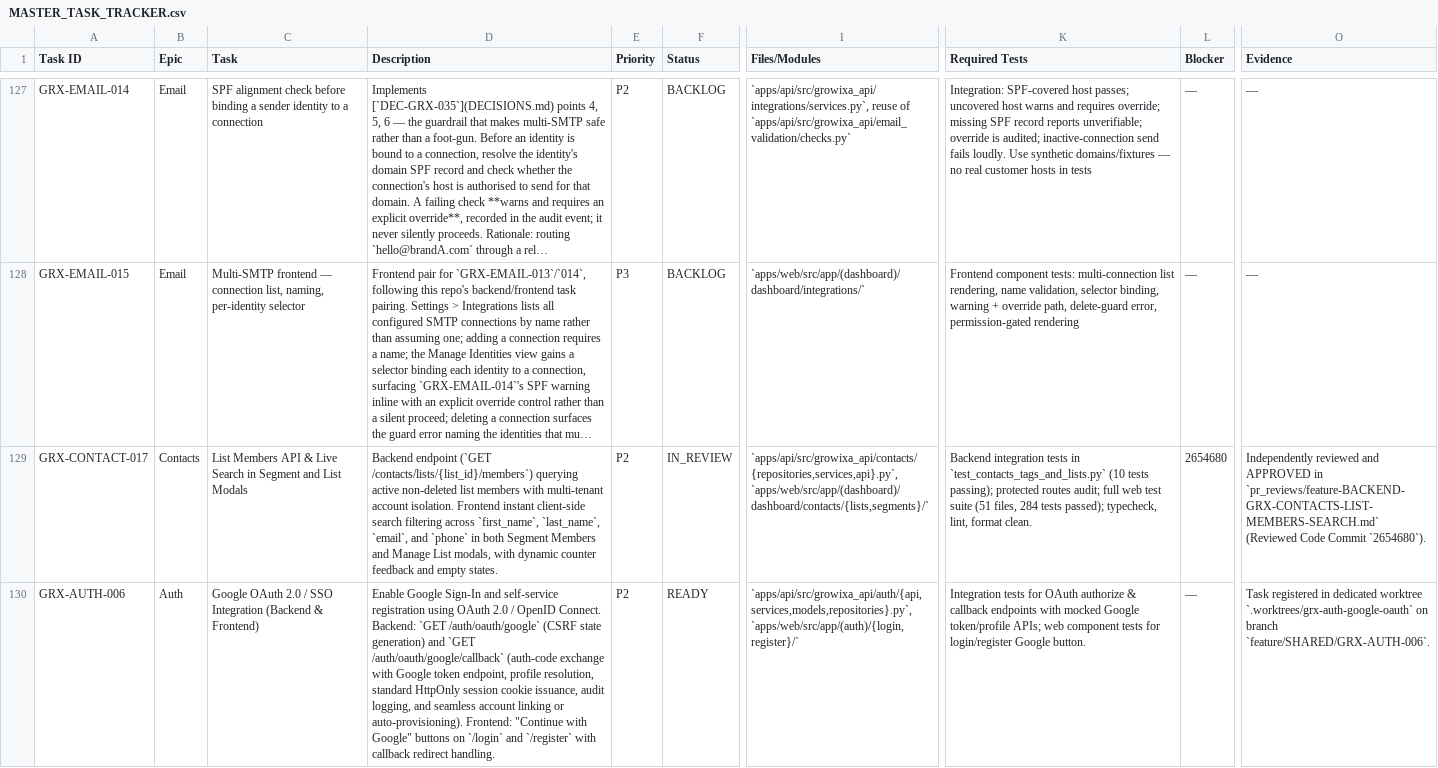
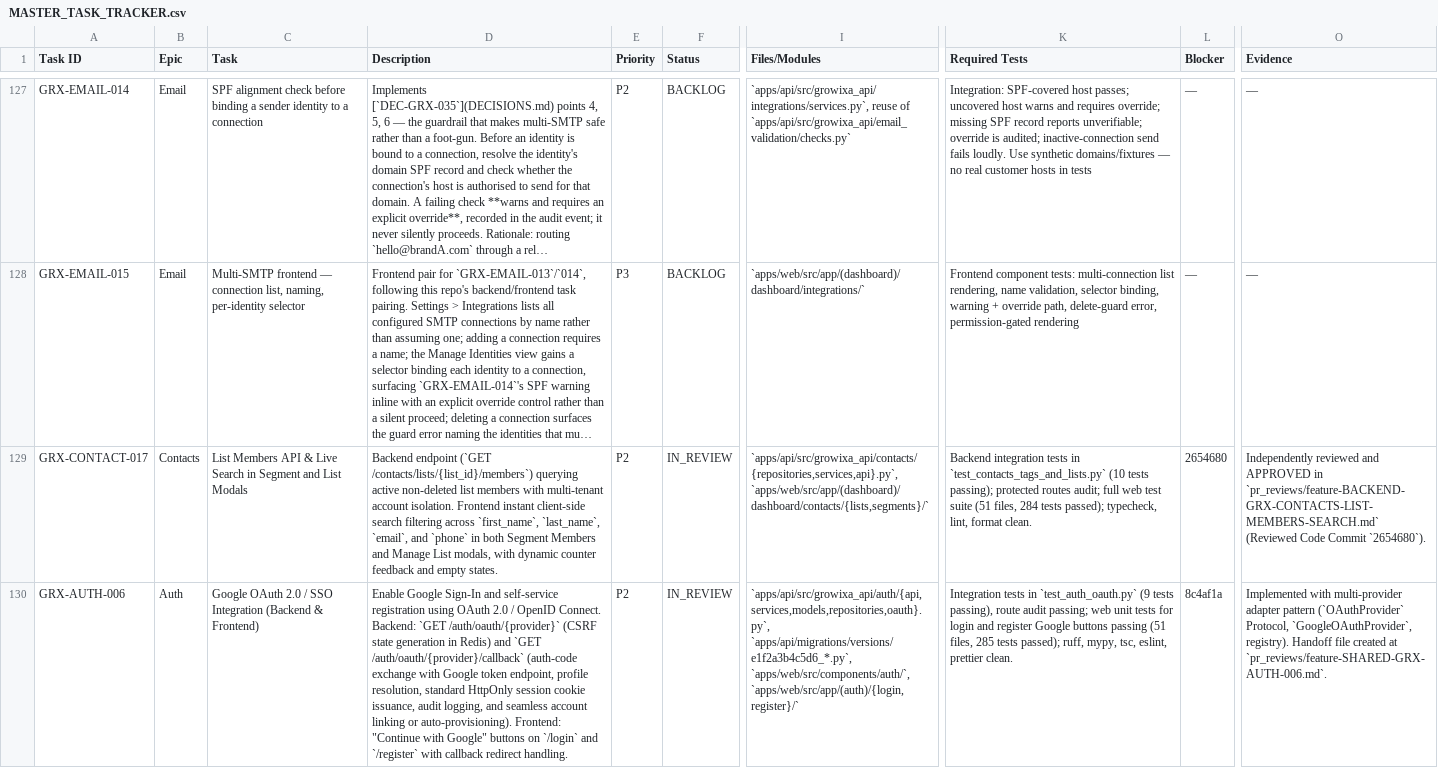
Before and after one commit to Itssushmasharma/growixa_project, a CSV file: docs/00-project-control/MASTER_TASK_TRACKER.csv, drawn as a sheet; only a part is shown, gaps mark what is left out; long unchanged cells end in …; the diff names each change by its address in the sheet, - before the commit and + after, or states it on an @@ line.

Commit message:
docs(review): add PR review handoff for GRX-AUTH-006 Google OAuth 2.0
Co-Authored-By: Ravi Kant Yadav <ravikantyadav1918@gmail.com>

```diff
--- a/docs/00-project-control/MASTER_TASK_TRACKER.csv
+++ b/docs/00-project-control/MASTER_TASK_TRACKER.csv
-D130 (Description): …Backend: `GET /auth/oauth/google` (CSRF state generation) and `GET /auth/oauth/google/callback` (auth-code exchange…
+D130 (Description): …Backend: `GET /auth/oauth/{provider}` (CSRF state generation in Redis) and `GET /auth/oauth/{provider}/callback` (auth-code exchange…
-F130 (Status): READY
+F130 (Status): IN_REVIEW
-I130 (Files/Modules): `apps/api/src/growixa_api/auth/{api,services,models,repositories}.py`, `apps/web/src/app/(auth)/{login,register}/`
+I130 (Files/Modules): `apps/api/src/growixa_api/auth/{api,services,models,repositories,oauth}.py`, `apps/api/migrations/versions/e1f2a3b4c5d6_*.py`, `apps/web/src/components/auth/`, `apps/web/src/app/(auth)/{login,register}/`
-K130 (Required Tests): Integration tests for OAuth authorize & callback endpoints with mocked Google token/profile APIs; web component tests for login/register Google button.
+K130 (Required Tests): Integration tests in `test_auth_oauth.py` (9 tests passing), route audit passing; web unit tests for login and register Google buttons passing (51 files, 285 tests passed); ruff, mypy, tsc, eslint, prettier clean.
-L130 (Blocker): —
+L130 (Blocker): 8c4af1a
-O130 (Evidence): Task registered in dedicated worktree `.worktrees/grx-auth-google-oauth` on branch `feature/SHARED/GRX-AUTH-006`.
+O130 (Evidence): Implemented with multi-provider adapter pattern (`OAuthProvider` Protocol, `GoogleOAuthProvider`, registry). Handoff file created at `pr_reviews/feature-SHARED-GRX-AUTH-006.md`.
```
Also changed, not shown: 2 other files.
